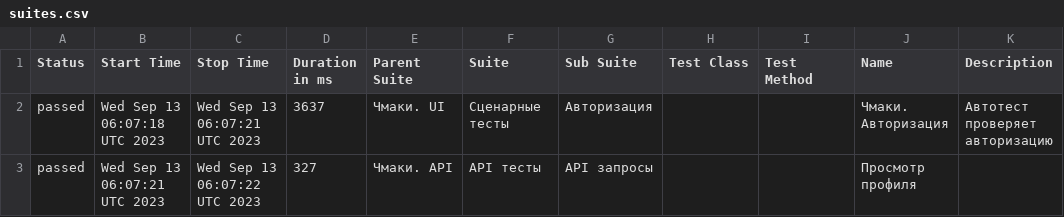
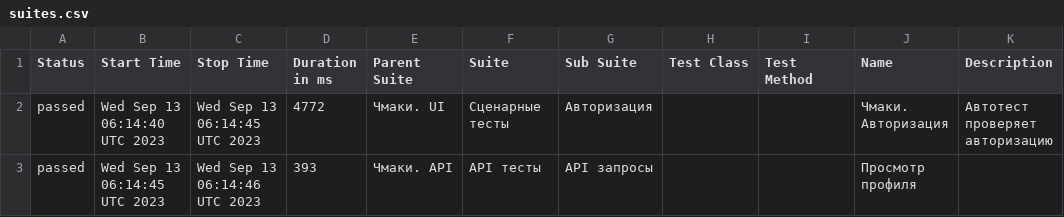
Before and after one commit to stealthaction/chmaki_allure, a CSV file: data/suites.csv, drawn as a sheet.

```diff
--- a/data/suites.csv
+++ b/data/suites.csv
@@ -1,3 +1,3 @@
 "Status","Start Time","Stop Time","Duration in ms","Parent Suite","Suite","Sub Suite","Test Class","Test Method","Name","Description"
-"passed","Wed Sep 13 06:07:18 UTC 2023","Wed Sep 13 06:07:21 UTC 2023","3637","Чмаки. UI","Сценарные тесты","Авторизация","","","Чмаки. Авторизация","Автотест проверяет авторизацию"
-"passed","Wed Sep 13 06:07:21 UTC 2023","Wed Sep 13 06:07:22 UTC 2023","327","Чмаки. API","API тесты","API запросы","","","Просмотр профиля",""
+"passed","Wed Sep 13 06:14:40 UTC 2023","Wed Sep 13 06:14:45 UTC 2023","4772","Чмаки. UI","Сценарные тесты","Авторизация","","","Чмаки. Авторизация","Автотест проверяет авторизацию"
+"passed","Wed Sep 13 06:14:45 UTC 2023","Wed Sep 13 06:14:46 UTC 2023","393","Чмаки. API","API тесты","API запросы","","","Просмотр профиля",""
```
Also changed, not shown: 19 other files.
